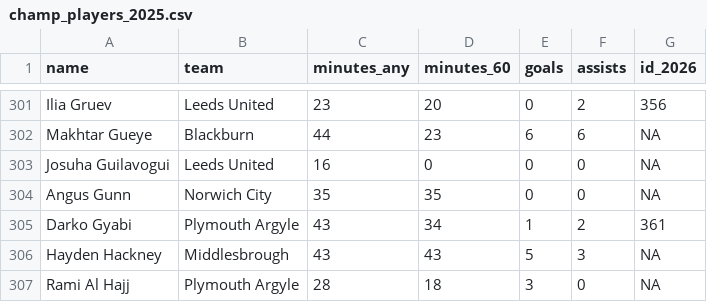
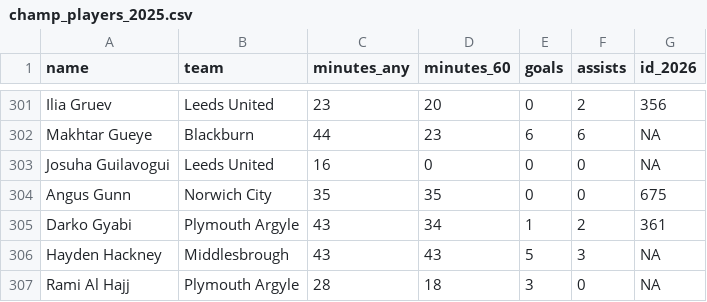
Before and after one commit to yawnocmot/fantasypremierleague2025, a CSV file: processed_data/champ_players_2025.csv, drawn as a sheet; only a part is shown, gaps mark what is left out.

Commit message:
Add in goals conceded points

```diff
--- a/processed_data/champ_players_2025.csv
+++ b/processed_data/champ_players_2025.csv
@@ -303,3 +303,3 @@ Makhtar Gueye,Blackburn,44,23,6,6,NA
 Josuha Guilavogui,Leeds United,16,0,0,0,NA
-Angus Gunn,Norwich City,35,35,0,0,NA
+Angus Gunn,Norwich City,35,35,0,0,675
 Darko Gyabi,Plymouth Argyle,43,34,1,2,361
```
Also changed, not shown: 6 other files.
